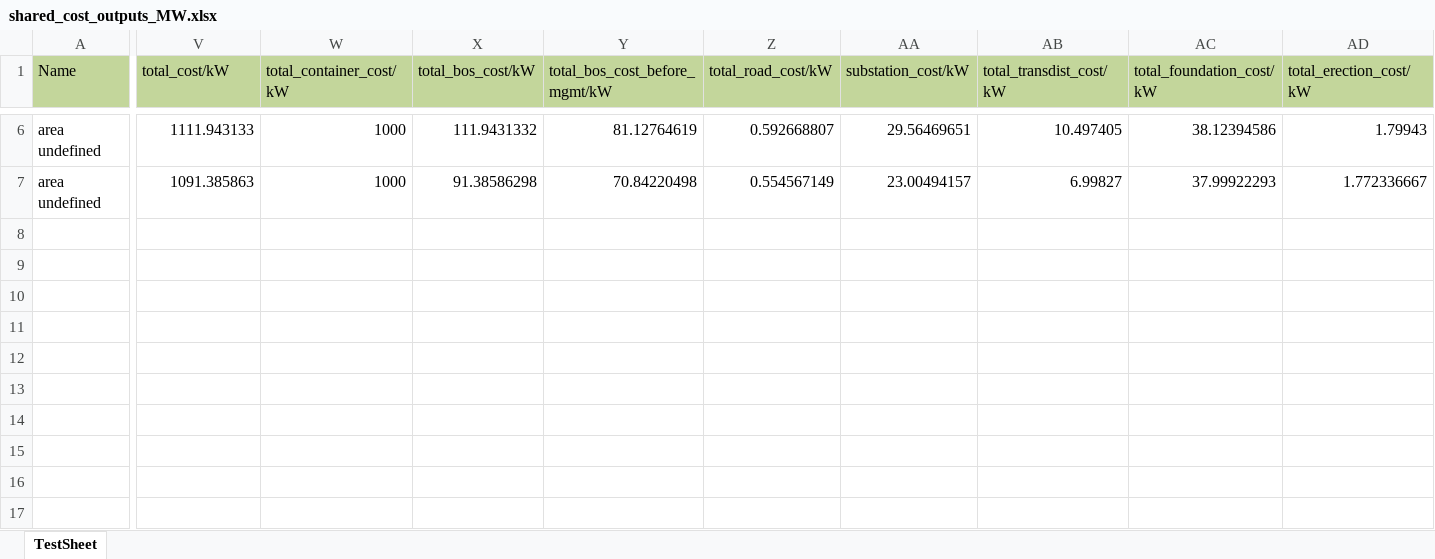
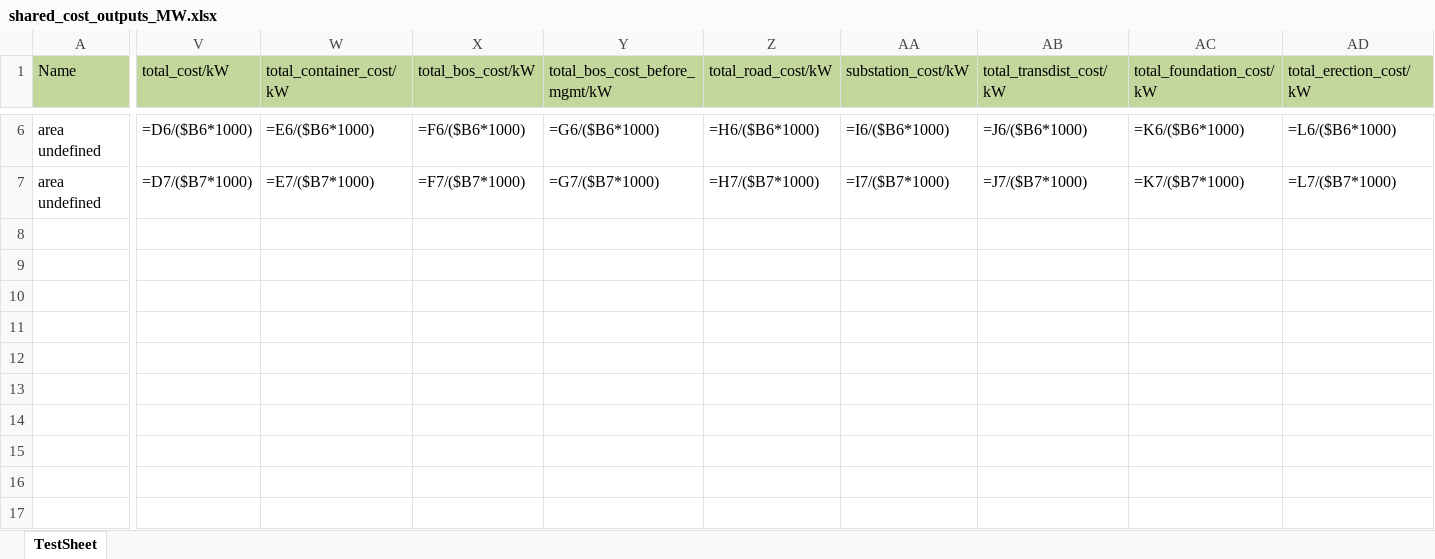
Before and after one commit to NREL/HybridBOSSE, an Excel workbook: StorageBOSSE/shared_cost_outputs_MW.xlsx, sheet TestSheet, drawn as a sheet; only a part is shown, gaps mark what is left out; values as stored, in another font and other column widths than the file's, no borders; formulas without a stored value are shown as written; rows hold the shown columns only; the diff covers the shown part only; the diff names each change by its address in the sheet, - before the commit and + after, or states it on an @@ line.

```diff
--- a/StorageBOSSE/shared_cost_outputs_MW.xlsx (sheet TestSheet)
+++ b/StorageBOSSE/shared_cost_outputs_MW.xlsx (sheet TestSheet)
-V6 (total_cost/kW): 1111.943133
+V6 (total_cost/kW): =D6/($B6*1000)
-W6 (total_container_cost/kW): 1000
+W6 (total_container_cost/kW): =E6/($B6*1000)
-X6 (total_bos_cost/kW): 111.9431332
+X6 (total_bos_cost/kW): =F6/($B6*1000)
-Y6 (total_bos_cost_before_mgmt/kW): 81.12764619
+Y6 (total_bos_cost_before_mgmt/kW): =G6/($B6*1000)
-Z6 (total_road_cost/kW): 0.592668807
+Z6 (total_road_cost/kW): =H6/($B6*1000)
-AA6 (substation_cost/kW): 29.56469651
+AA6 (substation_cost/kW): =I6/($B6*1000)
-AB6 (total_transdist_cost/kW): 10.497405
+AB6 (total_transdist_cost/kW): =J6/($B6*1000)
-AC6 (total_foundation_cost/kW): 38.12394586
+AC6 (total_foundation_cost/kW): =K6/($B6*1000)
-AD6 (total_erection_cost/kW): 1.79943
+AD6 (total_erection_cost/kW): =L6/($B6*1000)
-V7 (total_cost/kW): 1091.385863
+V7 (total_cost/kW): =D7/($B7*1000)
-W7 (total_container_cost/kW): 1000
+W7 (total_container_cost/kW): =E7/($B7*1000)
-X7 (total_bos_cost/kW): 91.38586298
+X7 (total_bos_cost/kW): =F7/($B7*1000)
-Y7 (total_bos_cost_before_mgmt/kW): 70.84220498
+Y7 (total_bos_cost_before_mgmt/kW): =G7/($B7*1000)
-Z7 (total_road_cost/kW): 0.554567149
+Z7 (total_road_cost/kW): =H7/($B7*1000)
-AA7 (substation_cost/kW): 23.00494157
+AA7 (substation_cost/kW): =I7/($B7*1000)
-AB7 (total_transdist_cost/kW): 6.99827
+AB7 (total_transdist_cost/kW): =J7/($B7*1000)
-AC7 (total_foundation_cost/kW): 37.99922293
+AC7 (total_foundation_cost/kW): =K7/($B7*1000)
-AD7 (total_erection_cost/kW): 1.772336667
+AD7 (total_erection_cost/kW): =L7/($B7*1000)
+row 8: (empty)
+row 9: (empty)
+row 10: (empty)
+row 11: (empty)
+row 12: (empty)
+row 13: (empty)
+row 14: (empty)
+row 15: (empty)
+row 16: (empty)
+row 17: (empty)
```
Also changed, not shown: 51 added rows and 48 edited cells elsewhere in this sheet, 11 other files.
